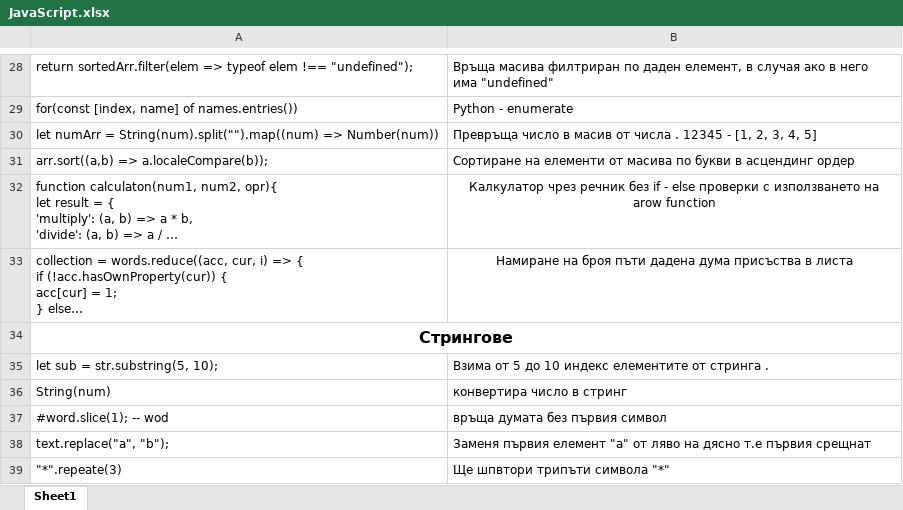
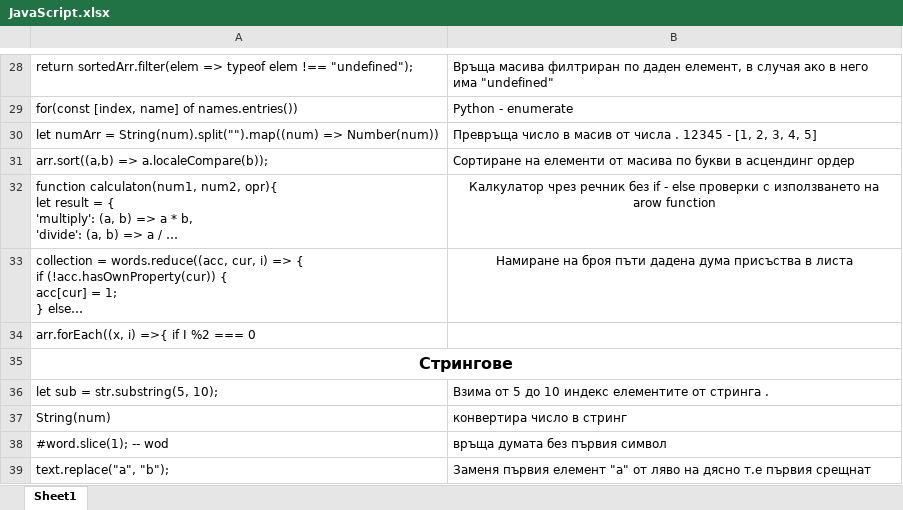
Before and after one commit to astankin/JavaScript, an Excel workbook: JavaScript.xlsx, sheet Sheet1, drawn as a sheet; only a part is shown, gaps mark what is left out; the shorter side is filled out with more unchanged rows; long unchanged cells end in …; values as stored, in another font and other column widths than the file's, no borders; the diff names each change by its address in the sheet, - before the commit and + after, or states it on an @@ line.

```diff
--- a/JavaScript.xlsx (sheet Sheet1)
+++ b/JavaScript.xlsx (sheet Sheet1)
+row 34: arr.forEach((x, i) =>{ if I %2 === 0
```
Also changed, not shown: 1 other file.
